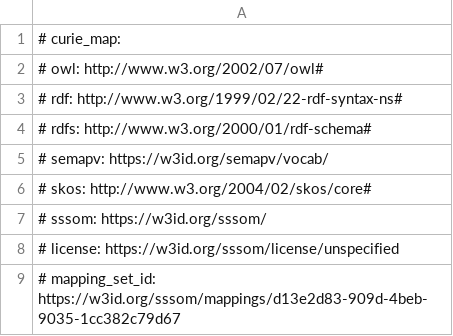
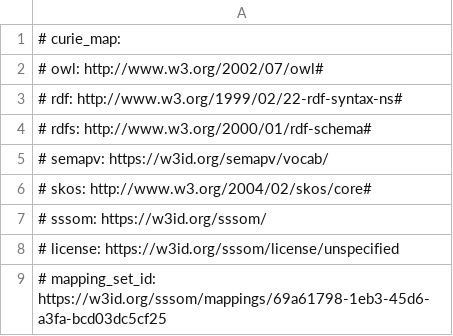
Before and after one commit to monarch-initiative/mondo-ingest, a TSV file: src/mappings/icd10who.sssom.tsv, drawn as a sheet.

```diff
--- a/src/mappings/icd10who.sssom.tsv
+++ b/src/mappings/icd10who.sssom.tsv
@@ -8,2 +8,2 @@
 # license: https://w3id.org/sssom/license/unspecified
-# mapping_set_id: https://w3id.org/sssom/mappings/d13e2d83-909d-4beb-9035-1cc382c79d67
+# mapping_set_id: https://w3id.org/sssom/mappings/69a61798-1eb3-45d6-a3fa-bcd03dc5cf25
```
Also changed, not shown: src/mappings/icd10cm.sssom.tsv, src/mappings/ncit.sssom.tsv, 29 other files.
